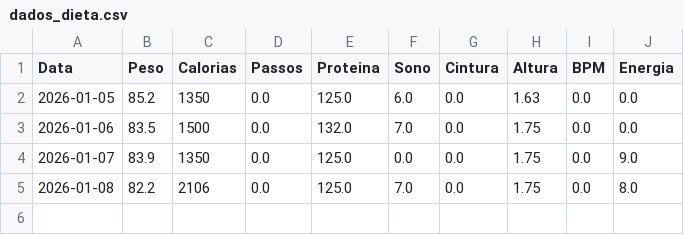
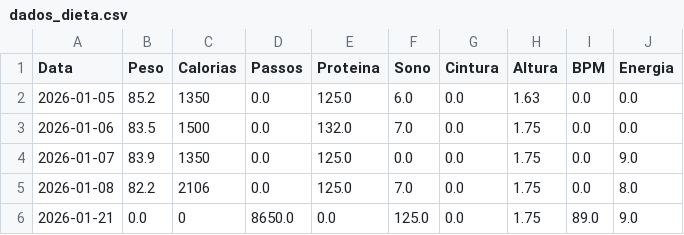
Before and after one commit to diegotonialperetti/meu-dashboard-metabolico, a CSV file: dados_dieta.csv, drawn as a sheet.

Commit message:
Novo registro: 2026-01-21

```diff
--- a/dados_dieta.csv
+++ b/dados_dieta.csv
@@ -5 +5,2 @@ Data,Peso,Calorias,Passos,Proteina,Sono,Cintura,Altura,BPM,Energia
 2026-01-08,82.2,2106,0.0,125.0,7.0,0.0,1.75,0.0,8.0
+2026-01-21,0.0,0,8650.0,0.0,125.0,0.0,1.75,89.0,9.0
```
